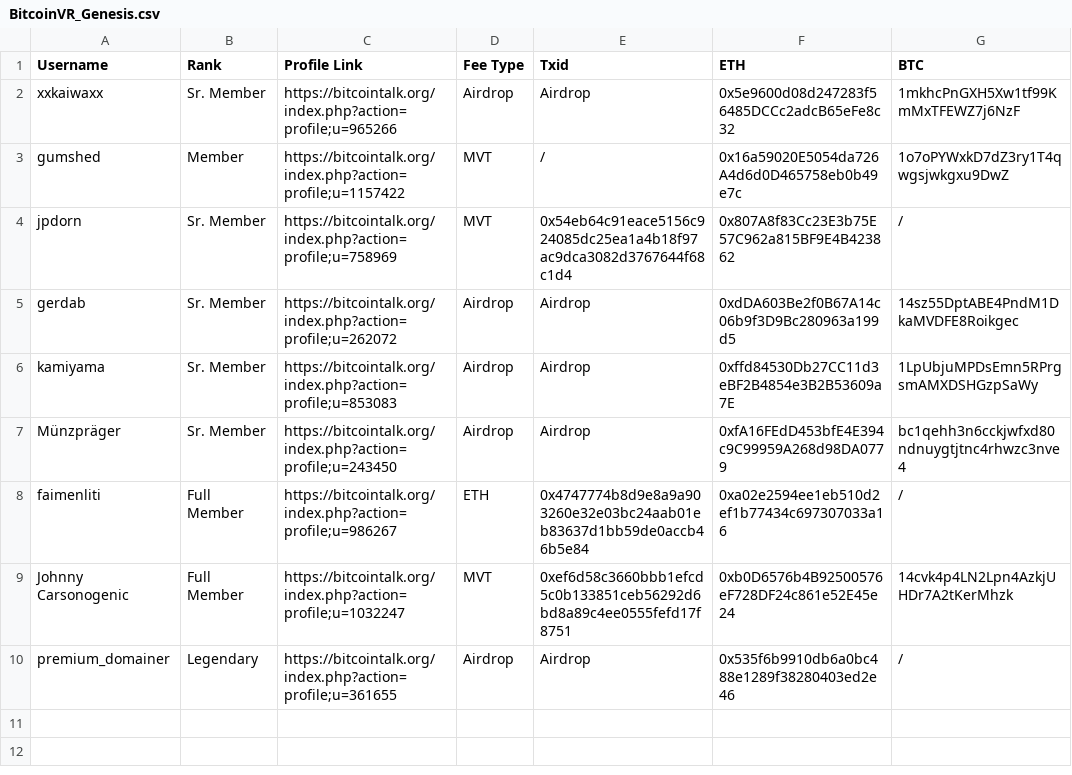
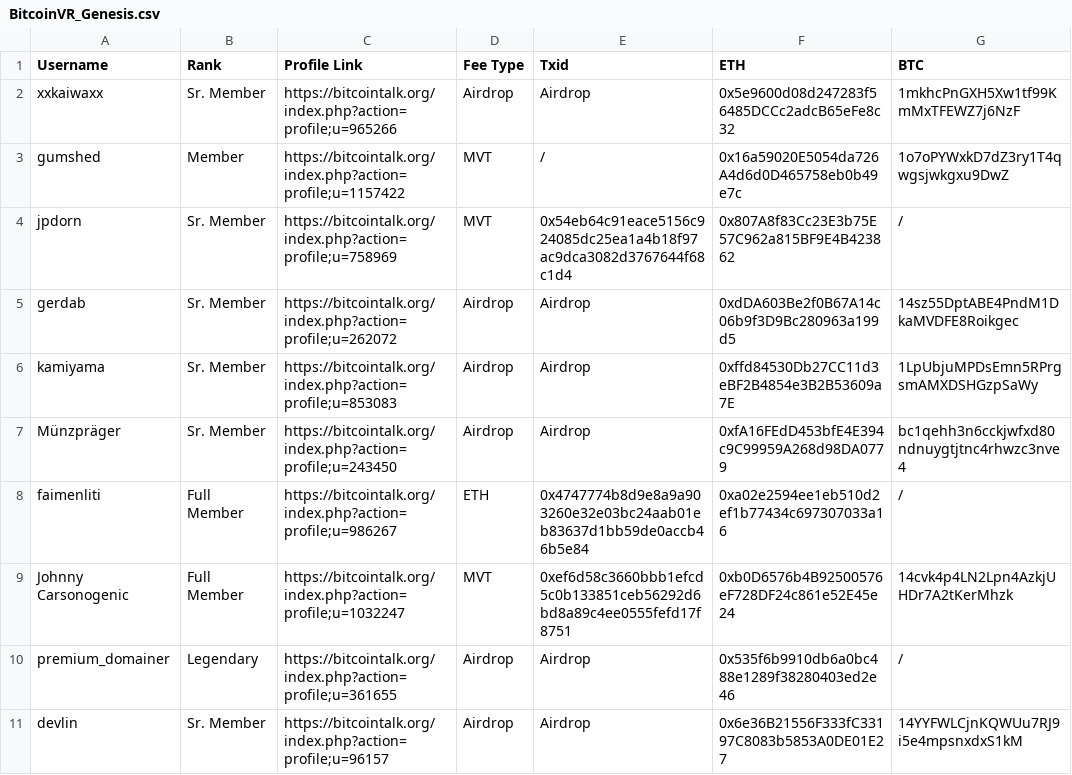
Before and after one commit to BitcoinVR/Genesis, a CSV file: BitcoinVR_Genesis.csv, drawn as a sheet; the diff names each change by its address in the sheet, - before the commit and + after, or states it on an @@ line.

Commit message:
Update BitcoinVR_Genesis.csv

```diff
--- a/BitcoinVR_Genesis.csv
+++ b/BitcoinVR_Genesis.csv
+row 11: devlin | Sr. Member | https://bitcointalk.org/index.php?action=profile;u=96157 | Airdrop | Airdrop | 0x6e36B21556F333fC33197C8083b5853A0DE01E27 | 14YYFWLCjnKQWUu7RJ9i5e4mpsnxdxS1kM
```
